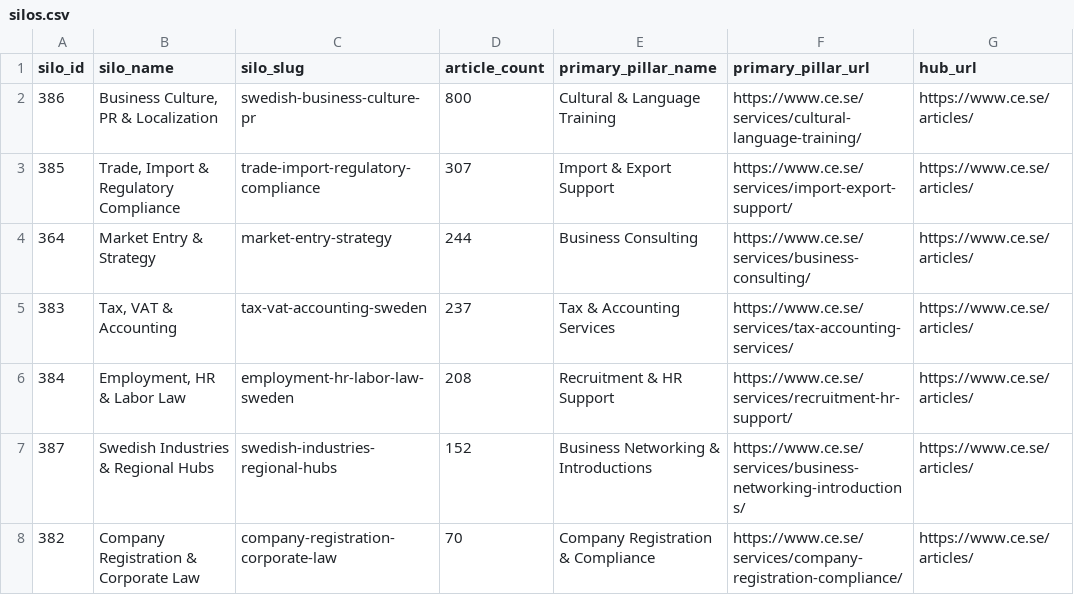
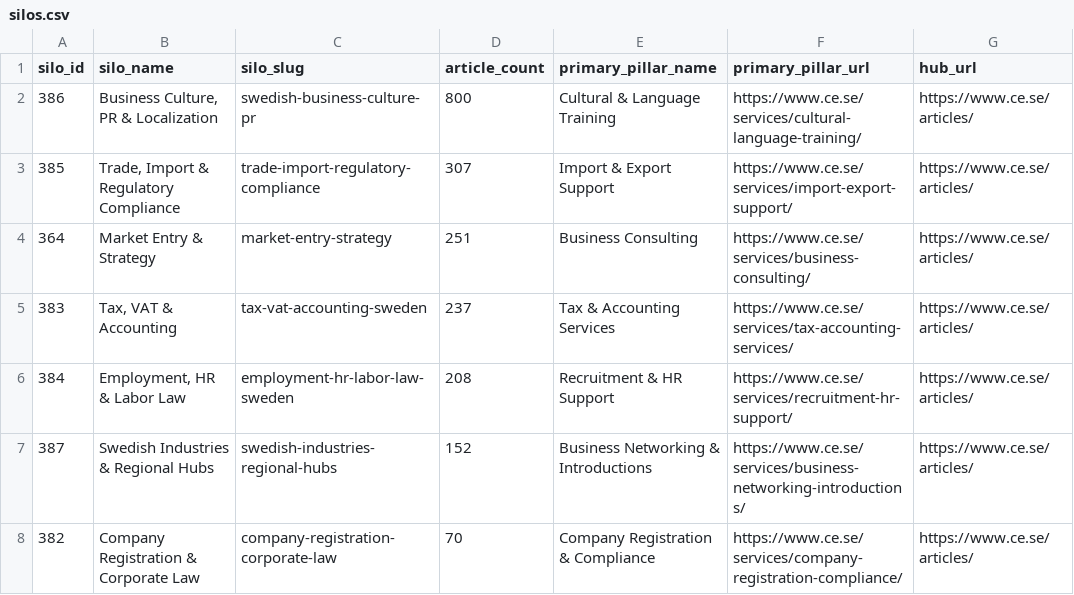
Before and after one commit to Schtumpfnagel/swedish-business-market-entry-corpus, a CSV file: data/silos.csv, drawn as a sheet.

```diff
--- a/data/silos.csv
+++ b/data/silos.csv
@@ -3,3 +3,3 @@ silo_id,silo_name,silo_slug,article_count,primary_pillar_name,primary_pillar_url
 385,"Trade, Import & Regulatory Compliance",trade-import-regulatory-compliance,307,Import & Export Support,https://www.ce.se/services/import-export-support/,https://www.ce.se/articles/
-364,Market Entry & Strategy,market-entry-strategy,244,Business Consulting,https://www.ce.se/services/business-consulting/,https://www.ce.se/articles/
+364,Market Entry & Strategy,market-entry-strategy,251,Business Consulting,https://www.ce.se/services/business-consulting/,https://www.ce.se/articles/
 383,"Tax, VAT & Accounting",tax-vat-accounting-sweden,237,Tax & Accounting Services,https://www.ce.se/services/tax-accounting-services/,https://www.ce.se/articles/
```
Also changed, not shown: 5 other files.
